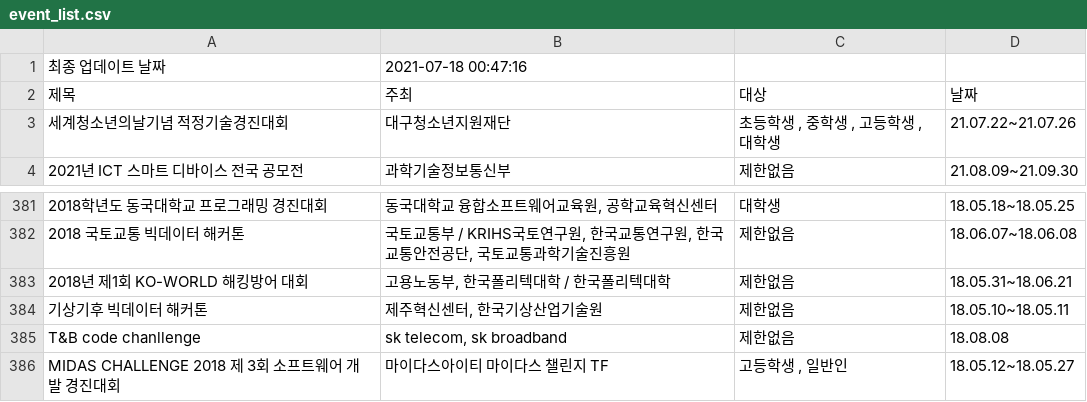
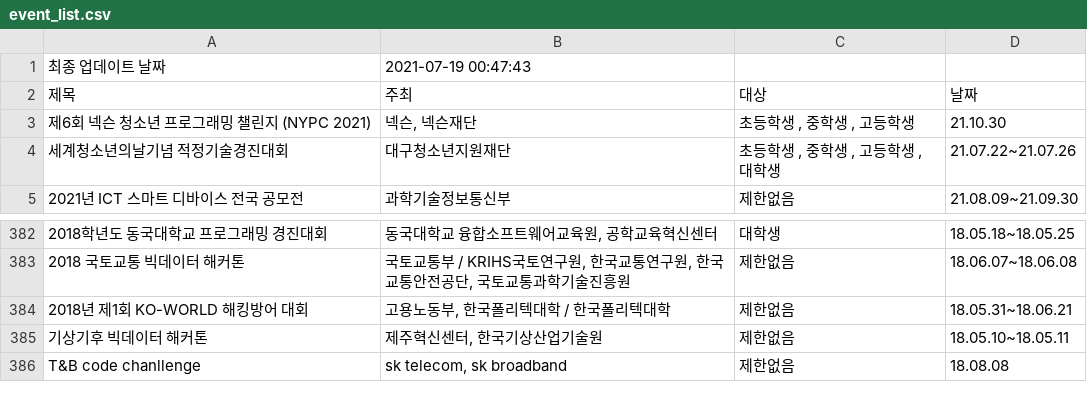
Before and after one commit to shinequasar/web-crawler, a CSV file: event_list.csv, drawn as a sheet; only a part is shown, gaps mark what is left out.

Commit message:
Auto - Update Event data with Crawler

```diff
--- a/event_list.csv
+++ b/event_list.csv
@@ -1,3 +1,6 @@
-최종 업데이트 날짜,2021-07-18 00:47:16
+최종 업데이트 날짜,2021-07-19 00:47:43
 제목,주최,대상,날짜
+제6회 넥슨 청소년 프로그래밍 챌린지 (NYPC 2021),"  넥슨, 넥슨재단","
+																									초등학생									,																	중학생									,																	고등학생","
+																	21.10.30															"
 세계청소년의날기념 적정기술경진대회,  대구청소년지원재단,"
@@ -1151,4 +1154 @@ T&B code chanllenge,"  sk telecom, sk broadband","
 																	18.08.08															"
-MIDAS CHALLENGE 2018 제 3회 소프트웨어 개발 경진대회,  마이다스아이티 마이다스 챌린지 TF,"
-																									고등학생									,																	일반인","
-																	18.05.12~18.05.27															"
```
